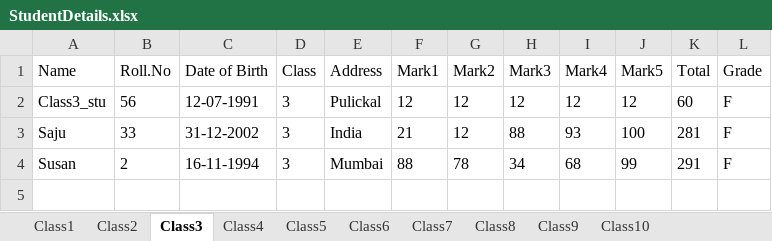
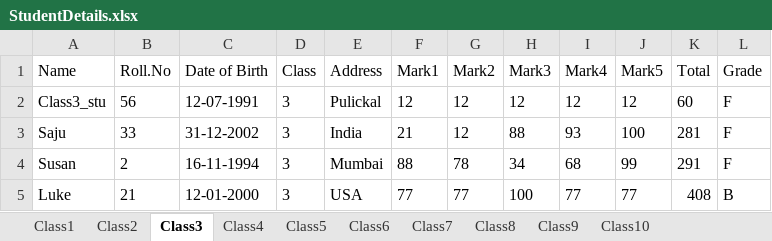
Before and after one commit to minnafijo/StudentMarklistManagement_1, an Excel workbook: StudentDetails.xlsx, sheet Class3, drawn as a sheet; values as stored, in another font and other column widths than the file's, no borders; the diff names each change by its address in the sheet, - before the commit and + after, or states it on an @@ line.

```diff
--- a/StudentDetails.xlsx (sheet Class3)
+++ b/StudentDetails.xlsx (sheet Class3)
+row 5: Luke | 21 | 12-01-2000 | 3 | USA | 77 | 77 | 100 | 77 | 77 | 408 | B
```
Also changed, not shown: 1 other file.
